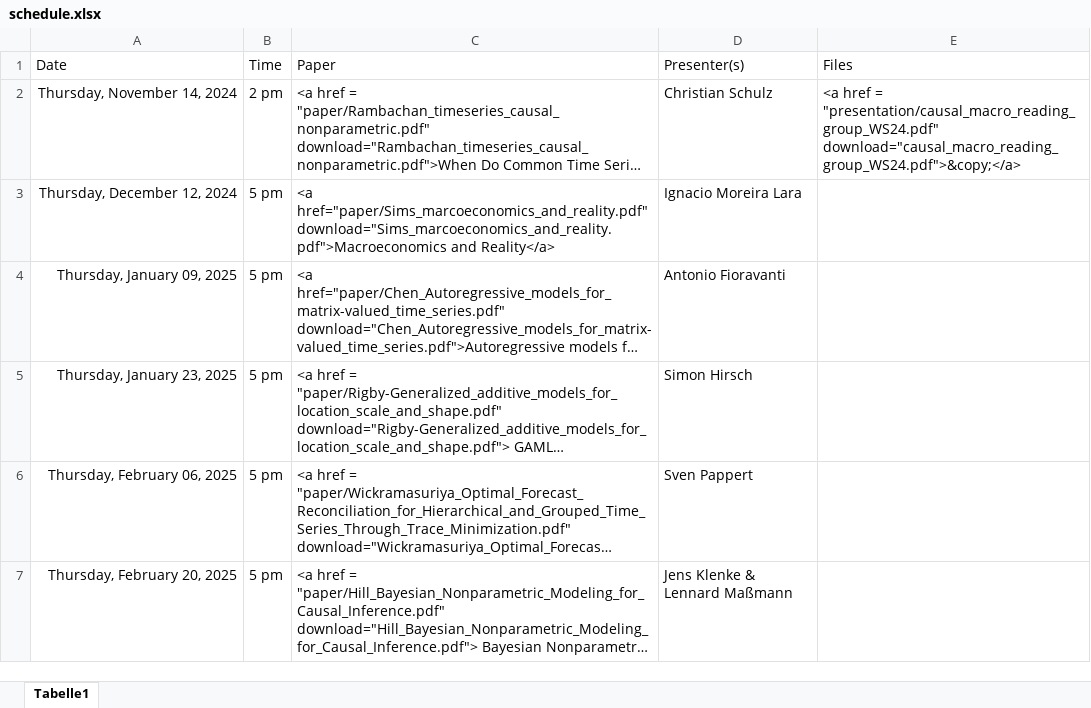
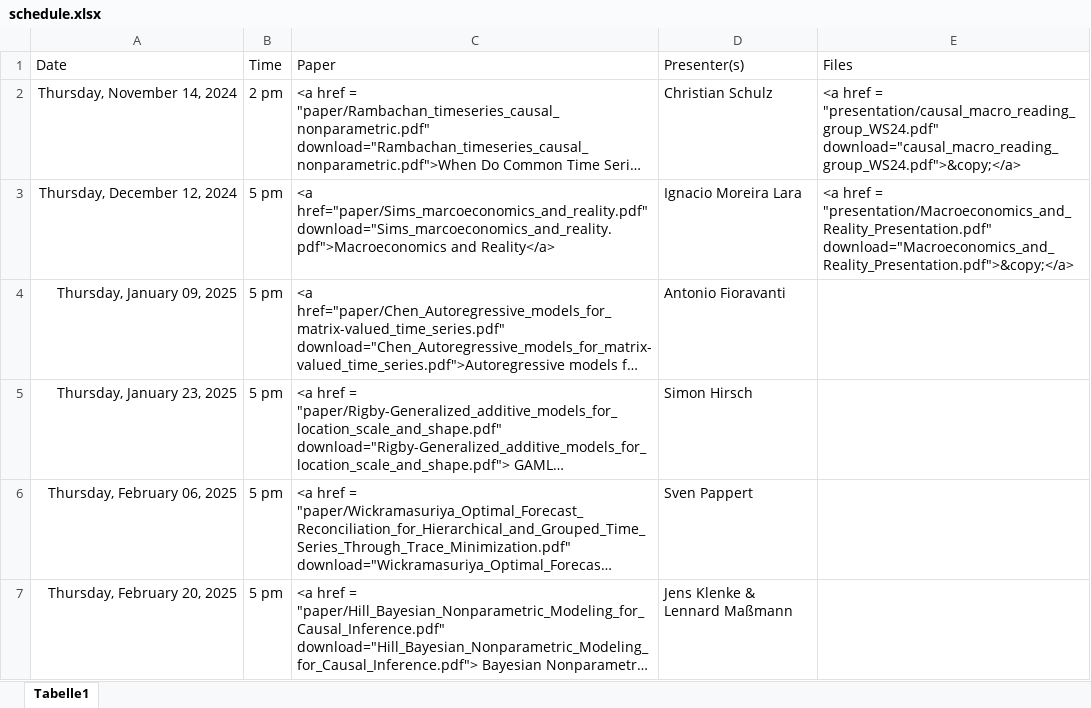
Before and after one commit to jens-klenke/RuhrMetrics_Reading_Group, an Excel workbook: data/schedule.xlsx, sheet Tabelle1, drawn as a sheet; long unchanged cells end in …; values as stored, in another font and other column widths than the file's, no borders; the diff names each change by its address in the sheet, - before the commit and + after, or states it on an @@ line.

```diff
--- a/data/schedule.xlsx (sheet Tabelle1)
+++ b/data/schedule.xlsx (sheet Tabelle1)
-E3 (Files): (empty)
+E3 (Files): <a href = "presentation/Macroeconomics_and_Reality_Presentation.pdf" download="Macroeconomics_and_Reality_Presentation.pdf">&copy;</a>
```
Also changed, not shown: 10 other files.
